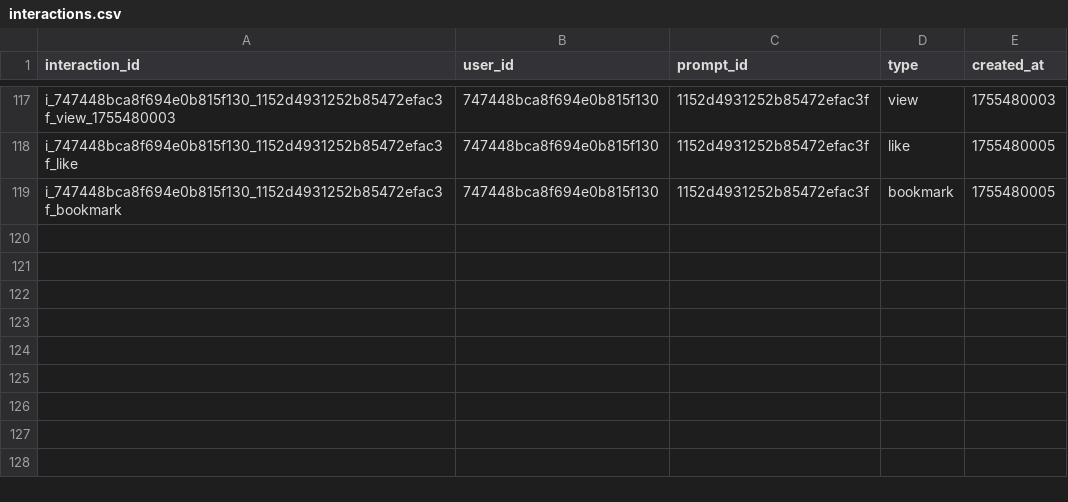
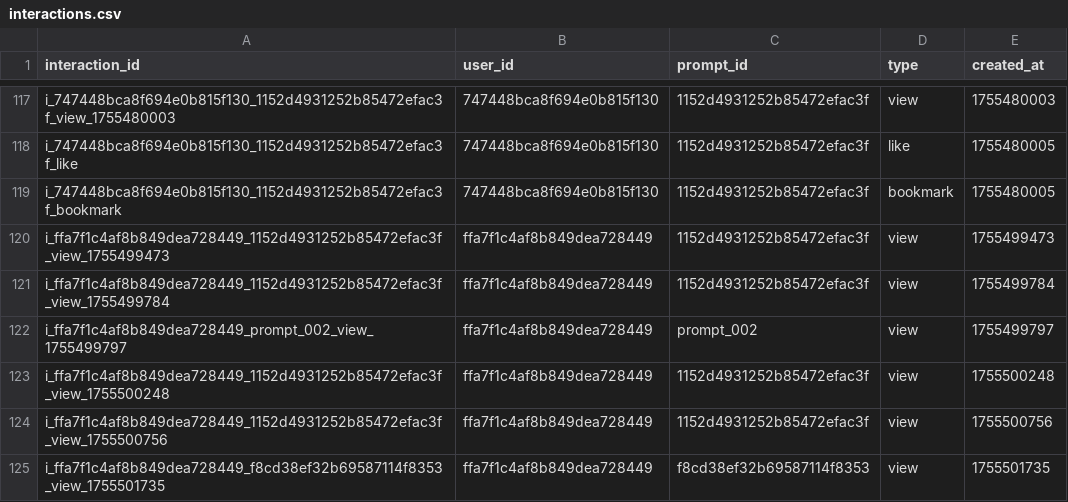
Before and after one commit to dhet13/pormpt_sns, a CSV file: data/interactions.csv, drawn as a sheet; only a part is shown, gaps mark what is left out.

```diff
--- a/data/interactions.csv
+++ b/data/interactions.csv
@@ -119 +119,7 @@ i_747448bca8f694e0b815f130_1152d4931252b85472efac3f_like,747448bca8f694e0b815f13
 i_747448bca8f694e0b815f130_1152d4931252b85472efac3f_bookmark,747448bca8f694e0b815f130,1152d4931252b85472efac3f,bookmark,1755480005
+i_ffa7f1c4af8b849dea728449_1152d4931252b85472efac3f_view_1755499473,ffa7f1c4af8b849dea728449,1152d4931252b85472efac3f,view,1755499473
+i_ffa7f1c4af8b849dea728449_1152d4931252b85472efac3f_view_1755499784,ffa7f1c4af8b849dea728449,1152d4931252b85472efac3f,view,1755499784
+i_ffa7f1c4af8b849dea728449_prompt_002_view_1755499797,ffa7f1c4af8b849dea728449,prompt_002,view,1755499797
+i_ffa7f1c4af8b849dea728449_1152d4931252b85472efac3f_view_1755500248,ffa7f1c4af8b849dea728449,1152d4931252b85472efac3f,view,1755500248
+i_ffa7f1c4af8b849dea728449_1152d4931252b85472efac3f_view_1755500756,ffa7f1c4af8b849dea728449,1152d4931252b85472efac3f,view,1755500756
+i_ffa7f1c4af8b849dea728449_f8cd38ef32b69587114f8353_view_1755501735,ffa7f1c4af8b849dea728449,f8cd38ef32b69587114f8353,view,1755501735
```
Also changed, not shown: data/comments.csv, data/prompts.csv, 14 other files.
